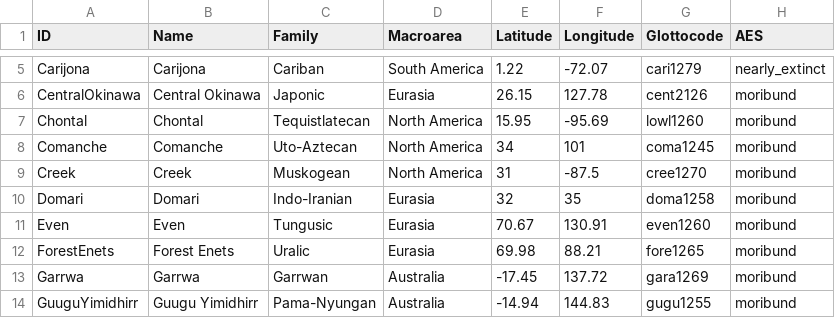
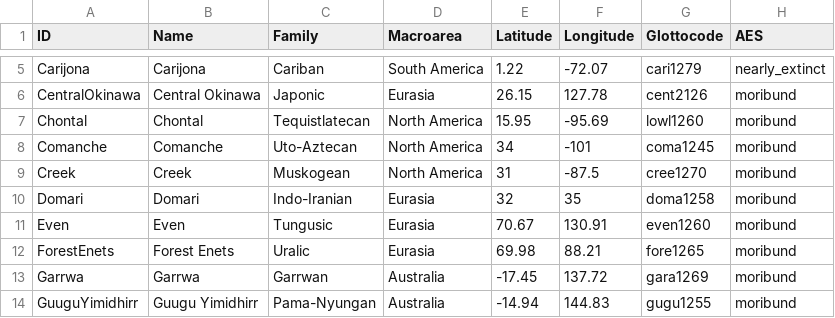
Before and after one commit to MuffinLinwist/GATA, a CSV file: etc/languages.csv, drawn as a sheet; only a part is shown, gaps mark what is left out.

```diff
--- a/etc/languages.csv
+++ b/etc/languages.csv
@@ -7,3 +7,3 @@ CentralOkinawa,Central Okinawa,Japonic,Eurasia,26.15,127.78,cent2126,moribund
 Chontal,Chontal,Tequistlatecan,North America,15.95,-95.69,lowl1260,moribund
-Comanche,Comanche,Uto-Aztecan,North America,34,101,coma1245,moribund
+Comanche,Comanche,Uto-Aztecan,North America,34,-101,coma1245,moribund
 Creek,Creek,Muskogean,North America,31,-87.5,cree1270,moribund
```
Also changed, not shown: cldf/languages.csv, cldf/parameters.csv, 14 other files.
